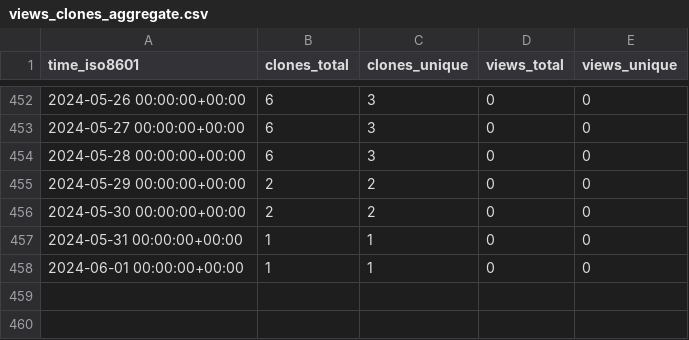
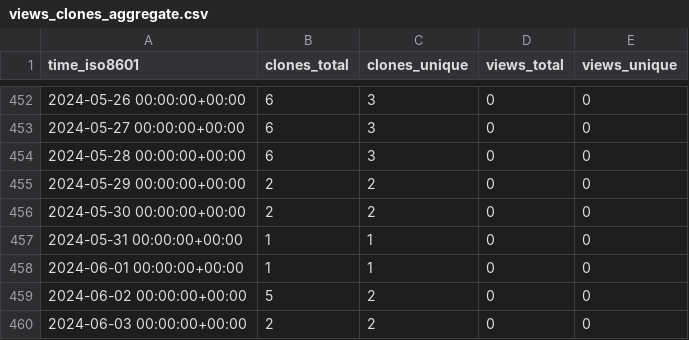
Before and after one commit to yinlinchen/Intro-to-Serverless, a CSV file: yinlinchen/Intro-to-Serverless/ghrs-data/views_clones_aggregate.csv, drawn as a sheet; only a part is shown, gaps mark what is left out; the diff names each change by its address in the sheet, - before the commit and + after, or states it on an @@ line.

```diff
--- a/yinlinchen/Intro-to-Serverless/ghrs-data/views_clones_aggregate.csv
+++ b/yinlinchen/Intro-to-Serverless/ghrs-data/views_clones_aggregate.csv
+row 459: 2024-06-02 00:00:00+00:00 | 5 | 2 | 0 | 0
+row 460: 2024-06-03 00:00:00+00:00 | 2 | 2 | 0 | 0
```
Also changed, not shown: 1 other file.
